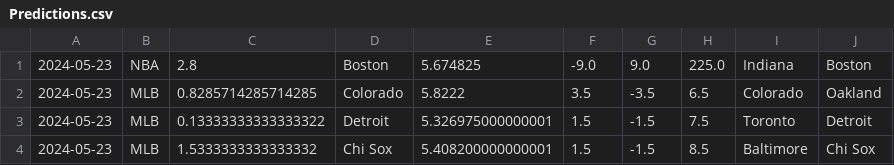
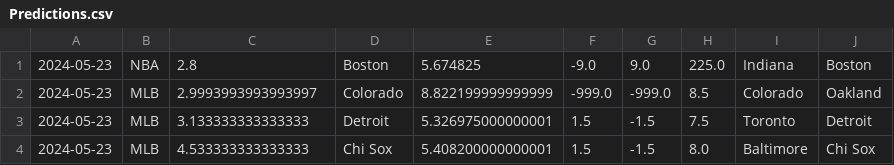
Before and after one commit to cookeda/CapstoneSportsbook, a CSV file: OddsHistory/History/Predictions.csv, drawn as a sheet.

```diff
--- a/OddsHistory/History/Predictions.csv
+++ b/OddsHistory/History/Predictions.csv
@@ -1,4 +1,4 @@
 2024-05-23,NBA,2.8,Boston,5.674825,-9.0,9.0,225.0,Indiana,Boston
-2024-05-23,MLB,0.8285714285714285,Colorado,5.8222,3.5,-3.5,6.5,Colorado,Oakland
-2024-05-23,MLB,0.13333333333333322,Detroit,5.326975000000001,1.5,-1.5,7.5,Toronto,Detroit
-2024-05-23,MLB,1.5333333333333332,Chi Sox,5.408200000000001,1.5,-1.5,8.5,Baltimore,Chi Sox
+2024-05-23,MLB,2.9993993993993997,Colorado,8.822199999999999,-999.0,-999.0,8.5,Colorado,Oakland
+2024-05-23,MLB,3.133333333333333,Detroit,5.326975000000001,1.5,-1.5,7.5,Toronto,Detroit
+2024-05-23,MLB,4.533333333333333,Chi Sox,5.408200000000001,1.5,-1.5,8.0,Baltimore,Chi Sox
```
Also changed, not shown: 19 other files.
